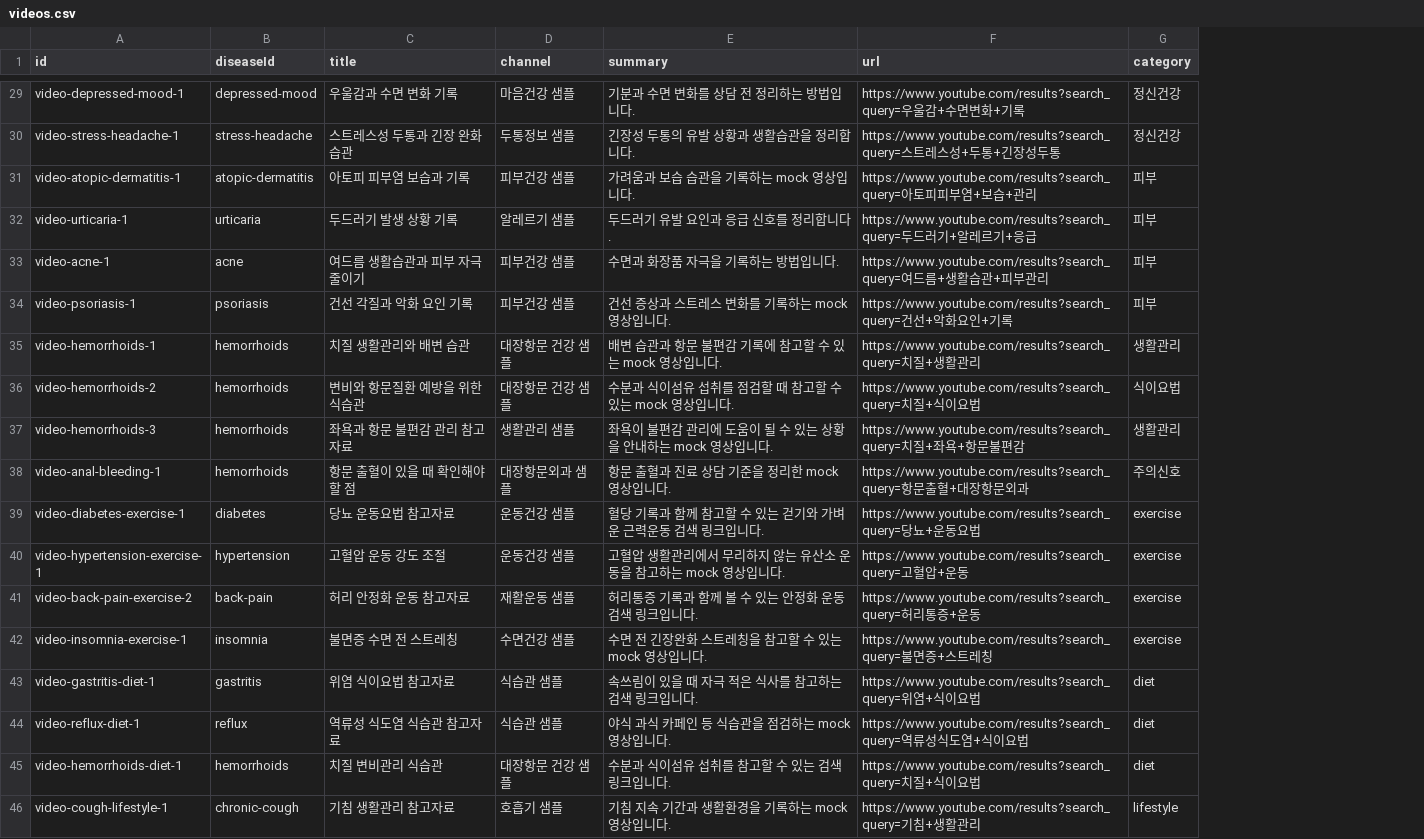
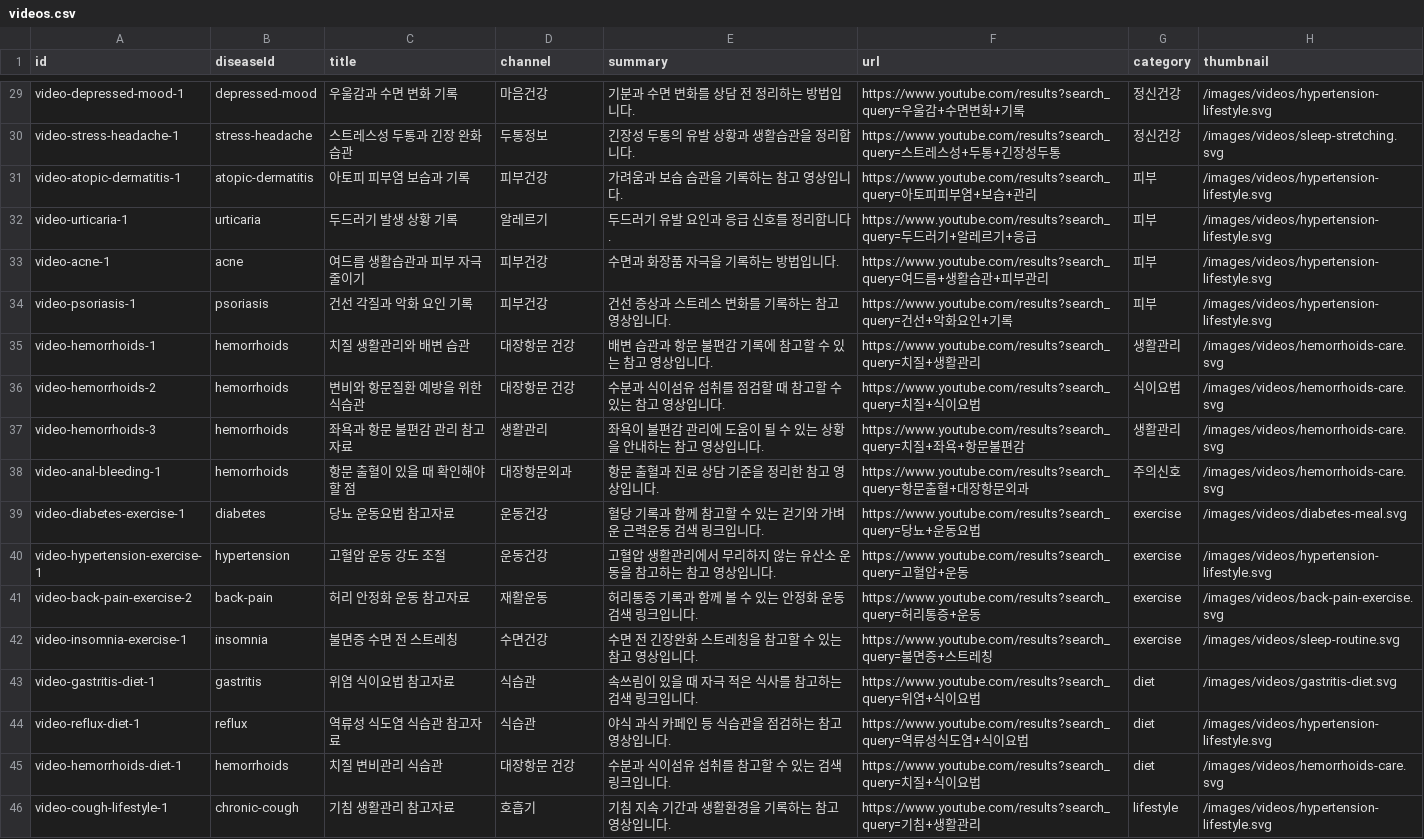
Before and after one commit to inhwan67-stack/health-knowhow, a CSV file: public/data/videos.csv, drawn as a sheet; only a part is shown, gaps mark what is left out; the diff covers the shown part only; the diff names each change by its address in the sheet, - before the commit and + after, or states it on an @@ line.

```diff
--- a/public/data/videos.csv
+++ b/public/data/videos.csv
+column H (thumbnail), rows 29-46: /images/videos/hypertension-lifestyle.svg | /images/videos/sleep-stretching.svg | /images/videos/hypertension-lifestyle.svg | /images/videos/hypertension-lifestyle.svg | /images/videos/hypertension-lifestyle.svg | /images/videos/hypertension-lifestyle.svg | /images/videos/hemorrhoids-care.svg | /images/videos/hemorrhoids-care.svg | /images/videos/hemorrhoids-care.svg | /images/videos/hemorrhoids-care.svg | /images/videos/diabetes-meal.svg | /images/videos/hypertension-lifestyle.svg | /images/videos/back-pain-exercise.svg | /images/videos/sleep-routine.svg | /images/videos/gastritis-diet.svg | /images/videos/hypertension-lifestyle.svg | /images/videos/hemorrhoids-care.svg | /images/videos/hypertension-lifestyle.svg
-D29 (channel): 마음건강 샘플
+D29 (channel): 마음건강
-D30 (channel): 두통정보 샘플
+D30 (channel): 두통정보
-D31 (channel): 피부건강 샘플
+D31 (channel): 피부건강
-E31 (summary): 가려움과 보습 습관을 기록하는 mock 영상입니다.
+E31 (summary): 가려움과 보습 습관을 기록하는 참고 영상입니다.
-D32 (channel): 알레르기 샘플
+D32 (channel): 알레르기
-D33:D34 (channel): 피부건강 샘플
+D33:D34 (channel): 피부건강
-E34 (summary): 건선 증상과 스트레스 변화를 기록하는 mock 영상입니다.
+E34 (summary): 건선 증상과 스트레스 변화를 기록하는 참고 영상입니다.
-D35:D36 (channel): 대장항문 건강 샘플
+D35:D36 (channel): 대장항문 건강
-E35 (summary): 배변 습관과 항문 불편감 기록에 참고할 수 있는 mock 영상입니다.
+E35 (summary): 배변 습관과 항문 불편감 기록에 참고할 수 있는 참고 영상입니다.
-E36 (summary): 수분과 식이섬유 섭취를 점검할 때 참고할 수 있는 mock 영상입니다.
+E36 (summary): 수분과 식이섬유 섭취를 점검할 때 참고할 수 있는 참고 영상입니다.
-D37 (channel): 생활관리 샘플
+D37 (channel): 생활관리
-E37 (summary): 좌욕이 불편감 관리에 도움이 될 수 있는 상황을 안내하는 mock 영상입니다.
+E37 (summary): 좌욕이 불편감 관리에 도움이 될 수 있는 상황을 안내하는 참고 영상입니다.
-D38 (channel): 대장항문외과 샘플
+D38 (channel): 대장항문외과
-E38 (summary): 항문 출혈과 진료 상담 기준을 정리한 mock 영상입니다.
+E38 (summary): 항문 출혈과 진료 상담 기준을 정리한 참고 영상입니다.
-D39:D40 (channel): 운동건강 샘플
+D39:D40 (channel): 운동건강
-E40 (summary): 고혈압 생활관리에서 무리하지 않는 유산소 운동을 참고하는 mock 영상입니다.
+E40 (summary): 고혈압 생활관리에서 무리하지 않는 유산소 운동을 참고하는 참고 영상입니다.
-D41 (channel): 재활운동 샘플
+D41 (channel): 재활운동
-D42 (channel): 수면건강 샘플
+D42 (channel): 수면건강
-E42 (summary): 수면 전 긴장완화 스트레칭을 참고할 수 있는 mock 영상입니다.
+E42 (summary): 수면 전 긴장완화 스트레칭을 참고할 수 있는 참고 영상입니다.
-D43:D44 (channel): 식습관 샘플
+D43:D44 (channel): 식습관
-E44 (summary): 야식 과식 카페인 등 식습관을 점검하는 mock 영상입니다.
+E44 (summary): 야식 과식 카페인 등 식습관을 점검하는 참고 영상입니다.
-D45 (channel): 대장항문 건강 샘플
+D45 (channel): 대장항문 건강
-D46 (channel): 호흡기 샘플
+D46 (channel): 호흡기
-E46 (summary): 기침 지속 기간과 생활환경을 기록하는 mock 영상입니다.
+E46 (summary): 기침 지속 기간과 생활환경을 기록하는 참고 영상입니다.
```
Also changed, not shown: 35 edited cells elsewhere in this file, public/data/articles.csv, public/data/experiences.csv, 38 other files.
